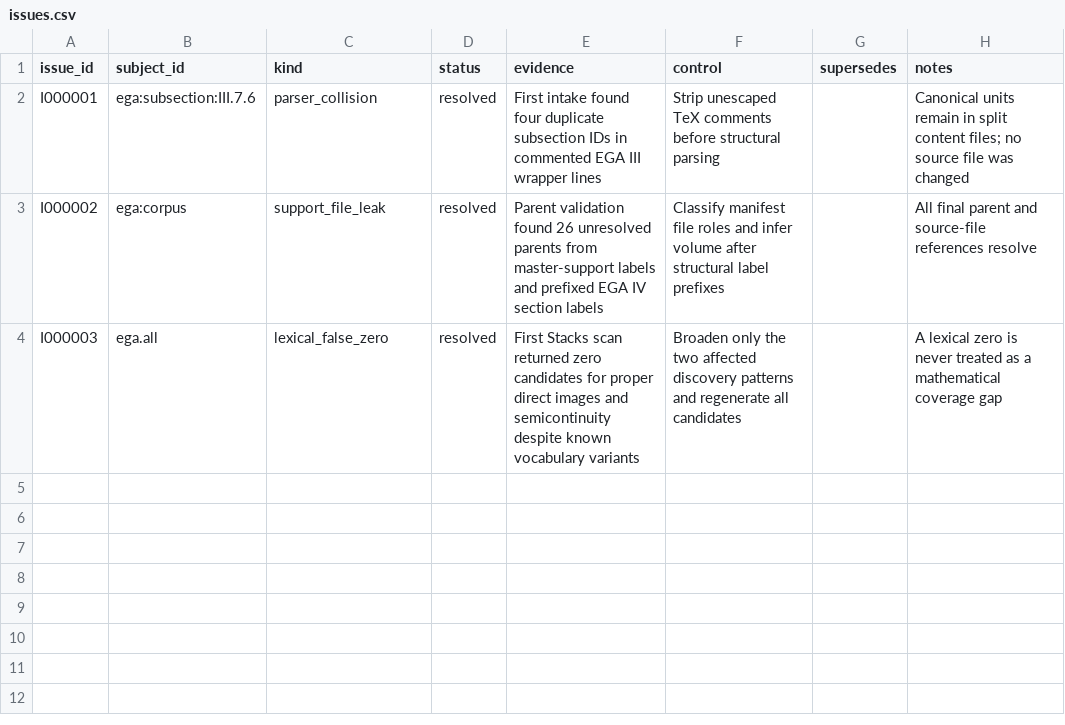
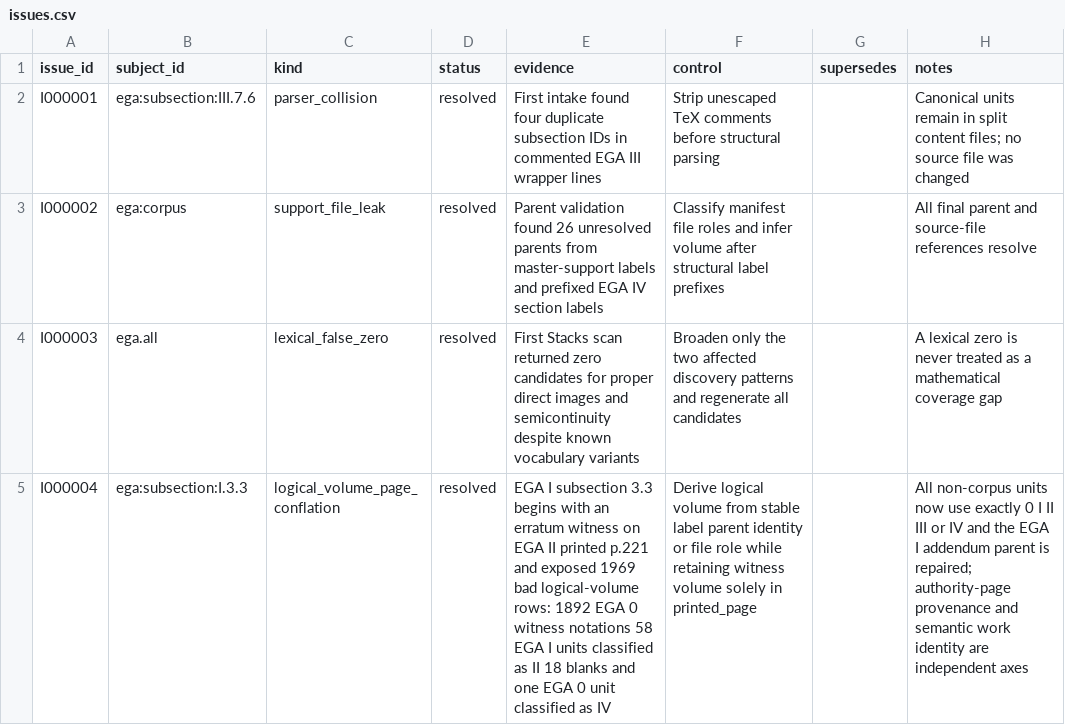
Before and after one commit to KokunoYumeto/stacks-english-ai-edition, a CSV file: ega/issues.csv, drawn as a sheet; the diff names each change by its address in the sheet, - before the commit and + after, or states it on an @@ line.

Commit message:
EGA: repair intake identity and add reviewed topic map

```diff
--- a/ega/issues.csv
+++ b/ega/issues.csv
+row 5: I000004 | ega:subsection:I.3.3 | logical_volume_page_conflation | resolved | EGA I subsection 3.3 begins with an erratum witness on EGA II printed p.221 and exposed 1969 bad logical-volume rows: 1892 EGA 0 witness notations 58 EGA I units classified as II 18 blanks and one EGA 0 unit classified as IV | Derive logical volume from stable label parent identity or file role while retaining witness volume solely in printed_page |  | All non-corpus units now use exactly 0 I II III or IV and the EGA I addendum parent is repaired; authority-page provenance and semantic work identity are independent axes
```
Also changed, not shown: ega/dec.csv, 8 other files.
